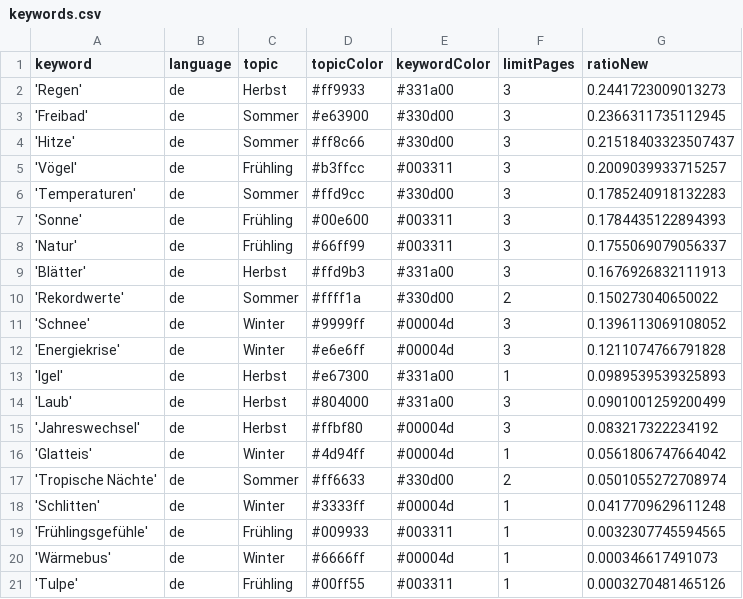
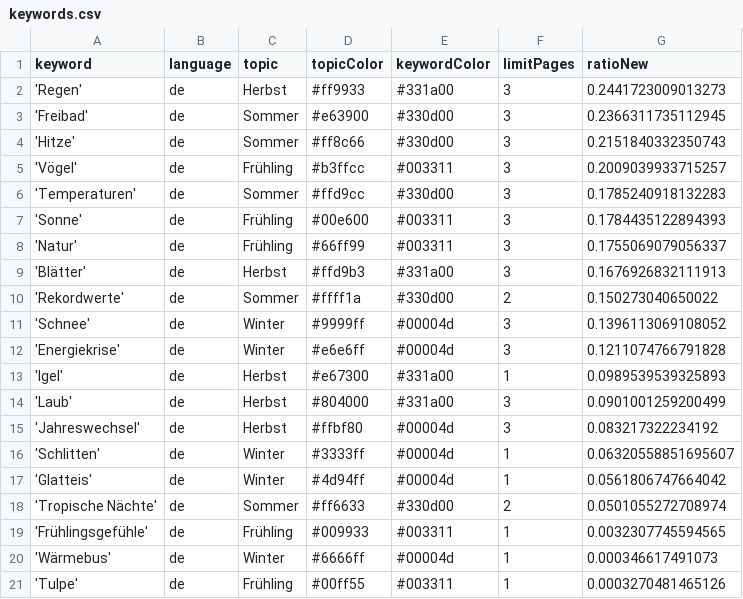
Before and after one commit to magaliekathrin/winterIsComing, a CSV file: keywords.csv, drawn as a sheet.

```diff
--- a/keywords.csv
+++ b/keywords.csv
@@ -3,3 +3,3 @@ keyword,language,topic,topicColor,keywordColor,limitPages,ratioNew
 'Freibad',de,Sommer,#e63900,#330d00,3,0.2366311735112945
-'Hitze',de,Sommer,#ff8c66,#330d00,3,0.21518403323507437
+'Hitze',de,Sommer,#ff8c66,#330d00,3,0.2151840332350743
 'Vögel',de,Frühling,#b3ffcc,#003311,3,0.2009039933715257
@@ -15,5 +15,5 @@ keyword,language,topic,topicColor,keywordColor,limitPages,ratioNew
 'Jahreswechsel',de,Herbst,#ffbf80,#00004d,3,0.083217322234192
+'Schlitten',de,Winter,#3333ff,#00004d,1,0.06320558851695607
 'Glatteis',de,Winter,#4d94ff,#00004d,1,0.0561806747664042
 'Tropische Nächte',de,Sommer,#ff6633,#330d00,2,0.0501055272708974
-'Schlitten',de,Winter,#3333ff,#00004d,1,0.0417709629611248
 'Frühlingsgefühle',de,Frühling,#009933,#003311,1,0.0032307745594565
```
Also changed, not shown: csv/news_2024_07.csv, csv/news_2024_08.csv.
